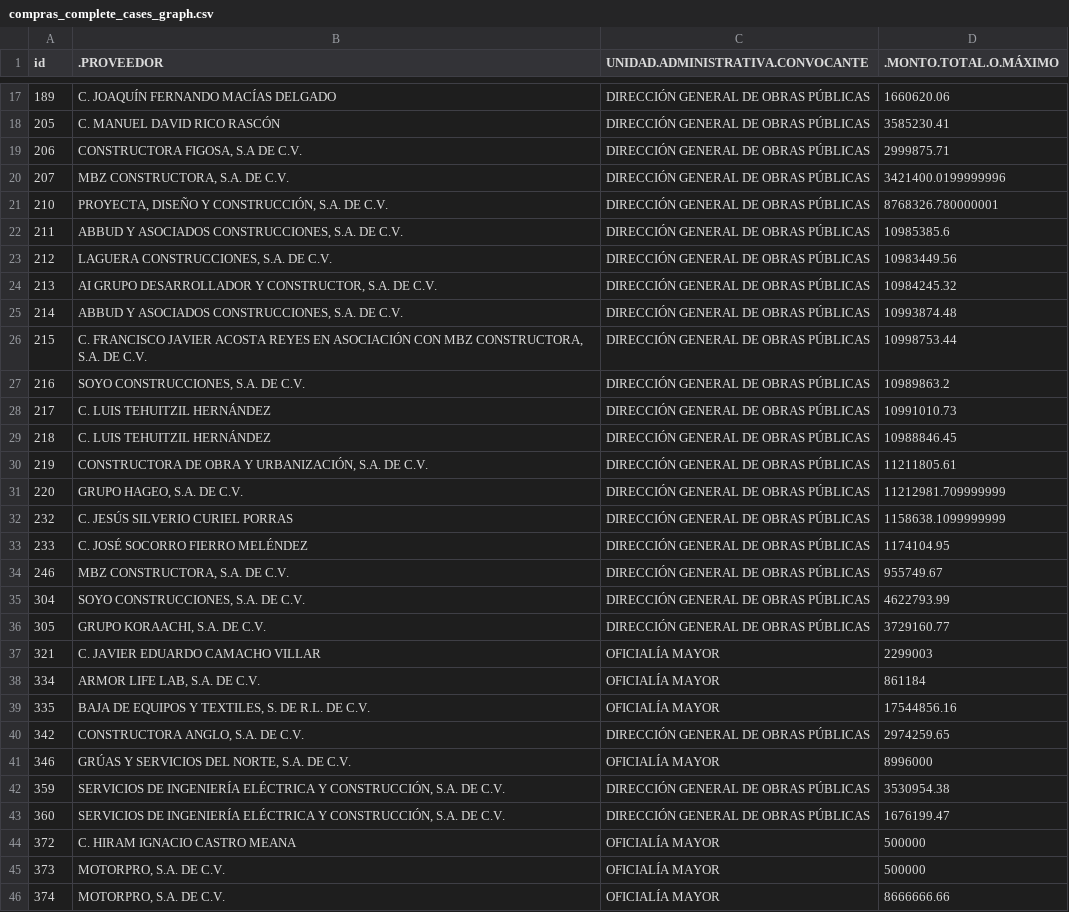
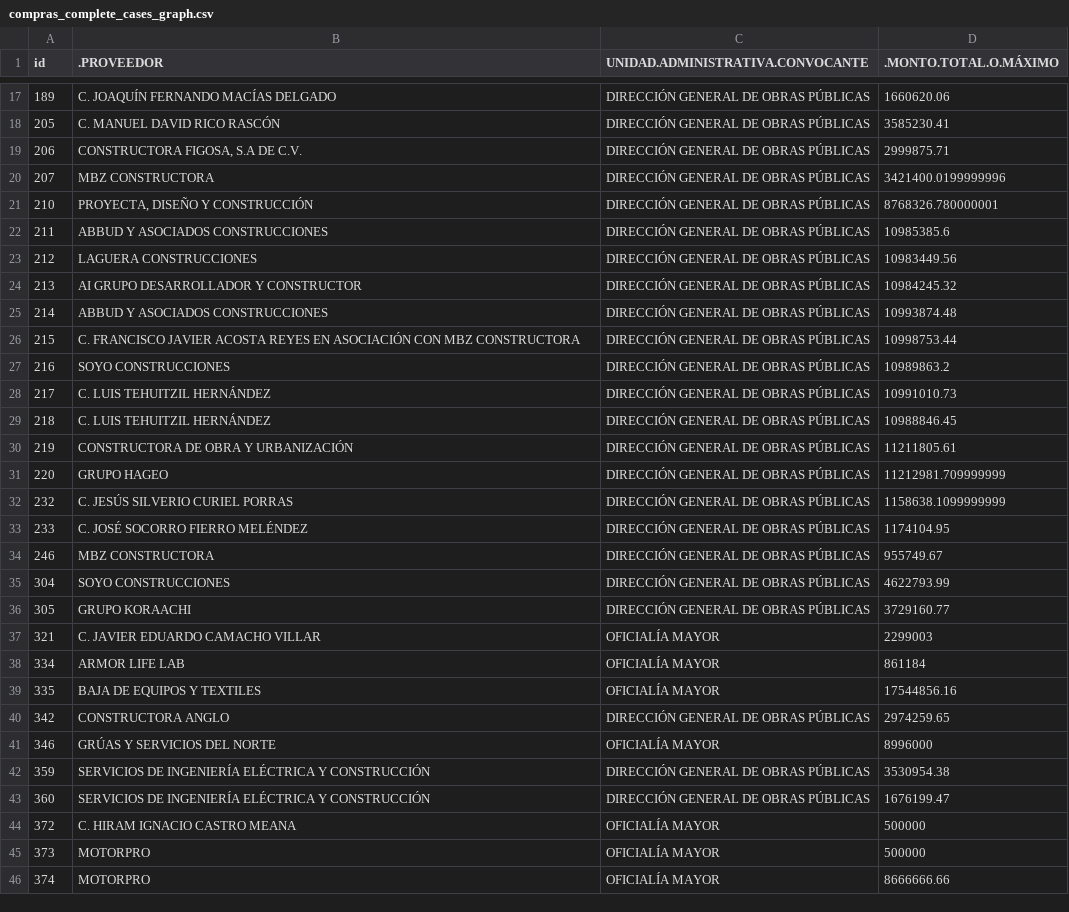
Before and after one commit to xuxoramos/deteccioncohechojuarez, a CSV file: data/processed/compras_complete_cases_graph.csv, drawn as a sheet; only a part is shown, gaps mark what is left out; the diff covers the shown part only.

Commit message:
Generated graph

```diff
--- a/data/processed/compras_complete_cases_graph.csv
+++ b/data/processed/compras_complete_cases_graph.csv
@@ -19,28 +19,28 @@
 206,"CONSTRUCTORA FIGOSA, S.A DE C.V.",DIRECCIÓN GENERAL DE OBRAS PÚBLICAS,2999875.71
-207,"MBZ CONSTRUCTORA, S.A. DE C.V.",DIRECCIÓN GENERAL DE OBRAS PÚBLICAS,3421400.0199999996
-210,"PROYECTA, DISEÑO Y CONSTRUCCIÓN, S.A. DE C.V.",DIRECCIÓN GENERAL DE OBRAS PÚBLICAS,8768326.780000001
-211,"ABBUD Y ASOCIADOS CONSTRUCCIONES, S.A. DE C.V.",DIRECCIÓN GENERAL DE OBRAS PÚBLICAS,10985385.6
-212,"LAGUERA CONSTRUCCIONES, S.A. DE C.V.",DIRECCIÓN GENERAL DE OBRAS PÚBLICAS,10983449.56
-213,"AI GRUPO DESARROLLADOR Y CONSTRUCTOR, S.A. DE C.V.",DIRECCIÓN GENERAL DE OBRAS PÚBLICAS,10984245.32
-214,"ABBUD Y ASOCIADOS CONSTRUCCIONES, S.A. DE C.V.",DIRECCIÓN GENERAL DE OBRAS PÚBLICAS,10993874.48
-215,"C. FRANCISCO JAVIER ACOSTA REYES EN ASOCIACIÓN CON MBZ CONSTRUCTORA, S.A. DE C.V.",DIRECCIÓN GENERAL DE OBRAS PÚBLICAS,10998753.44
-216,"SOYO CONSTRUCCIONES, S.A. DE C.V.",DIRECCIÓN GENERAL DE OBRAS PÚBLICAS,10989863.2
+207,MBZ CONSTRUCTORA,DIRECCIÓN GENERAL DE OBRAS PÚBLICAS,3421400.0199999996
+210,"PROYECTA, DISEÑO Y CONSTRUCCIÓN",DIRECCIÓN GENERAL DE OBRAS PÚBLICAS,8768326.780000001
+211,ABBUD Y ASOCIADOS CONSTRUCCIONES,DIRECCIÓN GENERAL DE OBRAS PÚBLICAS,10985385.6
+212,LAGUERA CONSTRUCCIONES,DIRECCIÓN GENERAL DE OBRAS PÚBLICAS,10983449.56
+213,AI GRUPO DESARROLLADOR Y CONSTRUCTOR,DIRECCIÓN GENERAL DE OBRAS PÚBLICAS,10984245.32
+214,ABBUD Y ASOCIADOS CONSTRUCCIONES,DIRECCIÓN GENERAL DE OBRAS PÚBLICAS,10993874.48
+215,C. FRANCISCO JAVIER ACOSTA REYES EN ASOCIACIÓN CON MBZ CONSTRUCTORA,DIRECCIÓN GENERAL DE OBRAS PÚBLICAS,10998753.44
+216,SOYO CONSTRUCCIONES,DIRECCIÓN GENERAL DE OBRAS PÚBLICAS,10989863.2
 217,C. LUIS TEHUITZIL HERNÁNDEZ,DIRECCIÓN GENERAL DE OBRAS PÚBLICAS,10991010.73
 218,C. LUIS TEHUITZIL HERNÁNDEZ,DIRECCIÓN GENERAL DE OBRAS PÚBLICAS,10988846.45
-219,"CONSTRUCTORA DE OBRA Y URBANIZACIÓN, S.A. DE C.V.",DIRECCIÓN GENERAL DE OBRAS PÚBLICAS,11211805.61
-220,"GRUPO HAGEO, S.A. DE C.V.",DIRECCIÓN GENERAL DE OBRAS PÚBLICAS,11212981.709999999
+219,CONSTRUCTORA DE OBRA Y URBANIZACIÓN,DIRECCIÓN GENERAL DE OBRAS PÚBLICAS,11211805.61
+220,GRUPO HAGEO,DIRECCIÓN GENERAL DE OBRAS PÚBLICAS,11212981.709999999
 232,C. JESÚS SILVERIO CURIEL PORRAS,DIRECCIÓN GENERAL DE OBRAS PÚBLICAS,1158638.1099999999
 233,C. JOSÉ SOCORRO FIERRO MELÉNDEZ,DIRECCIÓN GENERAL DE OBRAS PÚBLICAS,1174104.95
-246,"MBZ CONSTRUCTORA, S.A. DE C.V.",DIRECCIÓN GENERAL DE OBRAS PÚBLICAS,955749.67
-304,"SOYO CONSTRUCCIONES, S.A. DE C.V.",DIRECCIÓN GENERAL DE OBRAS PÚBLICAS,4622793.99
-305,"GRUPO KORAACHI, S.A. DE C.V.",DIRECCIÓN GENERAL DE OBRAS PÚBLICAS,3729160.77
+246,MBZ CONSTRUCTORA,DIRECCIÓN GENERAL DE OBRAS PÚBLICAS,955749.67
+304,SOYO CONSTRUCCIONES,DIRECCIÓN GENERAL DE OBRAS PÚBLICAS,4622793.99
+305,GRUPO KORAACHI,DIRECCIÓN GENERAL DE OBRAS PÚBLICAS,3729160.77
 321,C. JAVIER EDUARDO CAMACHO VILLAR,OFICIALÍA MAYOR,2299003
-334,"ARMOR LIFE LAB, S.A. DE C.V.",OFICIALÍA MAYOR,861184
-335,"BAJA DE EQUIPOS Y TEXTILES, S. DE R.L. DE C.V.",OFICIALÍA MAYOR,17544856.16
-342,"CONSTRUCTORA ANGLO, S.A. DE C.V.",DIRECCIÓN GENERAL DE OBRAS PÚBLICAS,2974259.65
-346,"GRÚAS Y SERVICIOS DEL NORTE, S.A. DE C.V.",OFICIALÍA MAYOR,8996000
-359,"SERVICIOS DE INGENIERÍA ELÉCTRICA Y CONSTRUCCIÓN, S.A. DE C.V.",DIRECCIÓN GENERAL DE OBRAS PÚBLICAS,3530954.38
-360,"SERVICIOS DE INGENIERÍA ELÉCTRICA Y CONSTRUCCIÓN, S.A. DE C.V.",DIRECCIÓN GENERAL DE OBRAS PÚBLICAS,1676199.47
+334,ARMOR LIFE LAB,OFICIALÍA MAYOR,861184
+335,BAJA DE EQUIPOS Y TEXTILES,OFICIALÍA MAYOR,17544856.16
+342,CONSTRUCTORA ANGLO,DIRECCIÓN GENERAL DE OBRAS PÚBLICAS,2974259.65
+346,GRÚAS Y SERVICIOS DEL NORTE,OFICIALÍA MAYOR,8996000
+359,SERVICIOS DE INGENIERÍA ELÉCTRICA Y CONSTRUCCIÓN,DIRECCIÓN GENERAL DE OBRAS PÚBLICAS,3530954.38
+360,SERVICIOS DE INGENIERÍA ELÉCTRICA Y CONSTRUCCIÓN,DIRECCIÓN GENERAL DE OBRAS PÚBLICAS,1676199.47
 372,C. HIRAM IGNACIO CASTRO MEANA,OFICIALÍA MAYOR,500000
-373,"MOTORPRO, S.A. DE C.V.",OFICIALÍA MAYOR,500000
-374,"MOTORPRO, S.A. DE C.V.",OFICIALÍA MAYOR,8666666.66
+373,MOTORPRO,OFICIALÍA MAYOR,500000
+374,MOTORPRO,OFICIALÍA MAYOR,8666666.66
```
Also changed, not shown: 59 edited cells elsewhere in this file, 2 other files.
